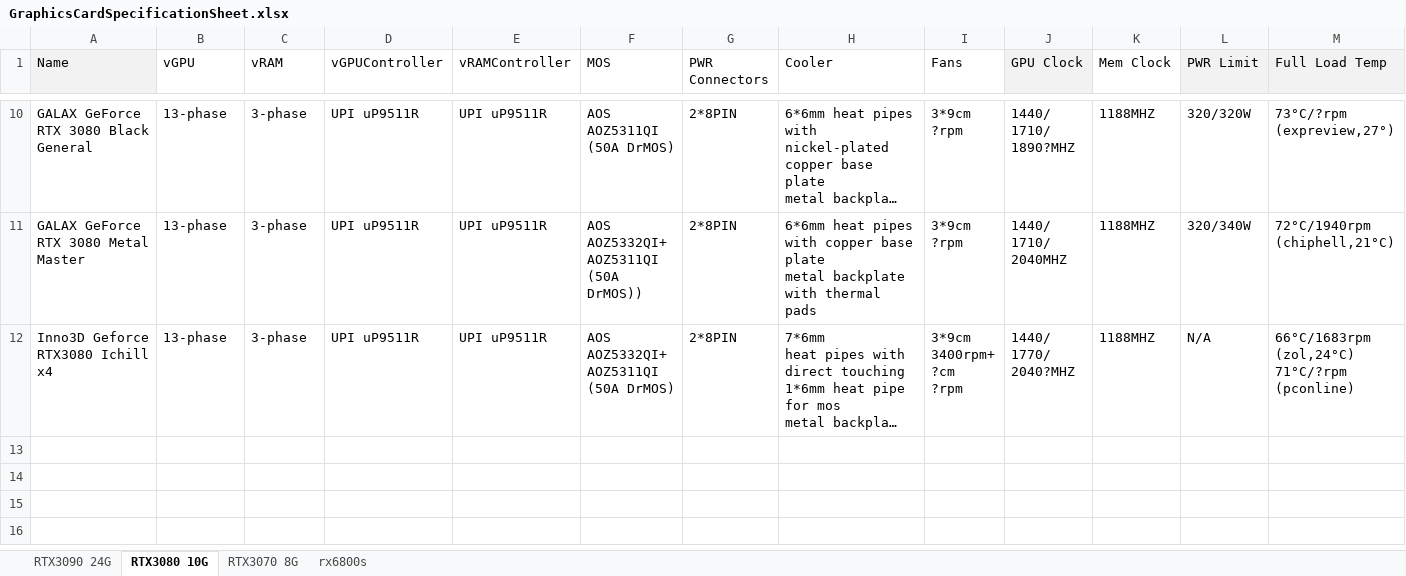
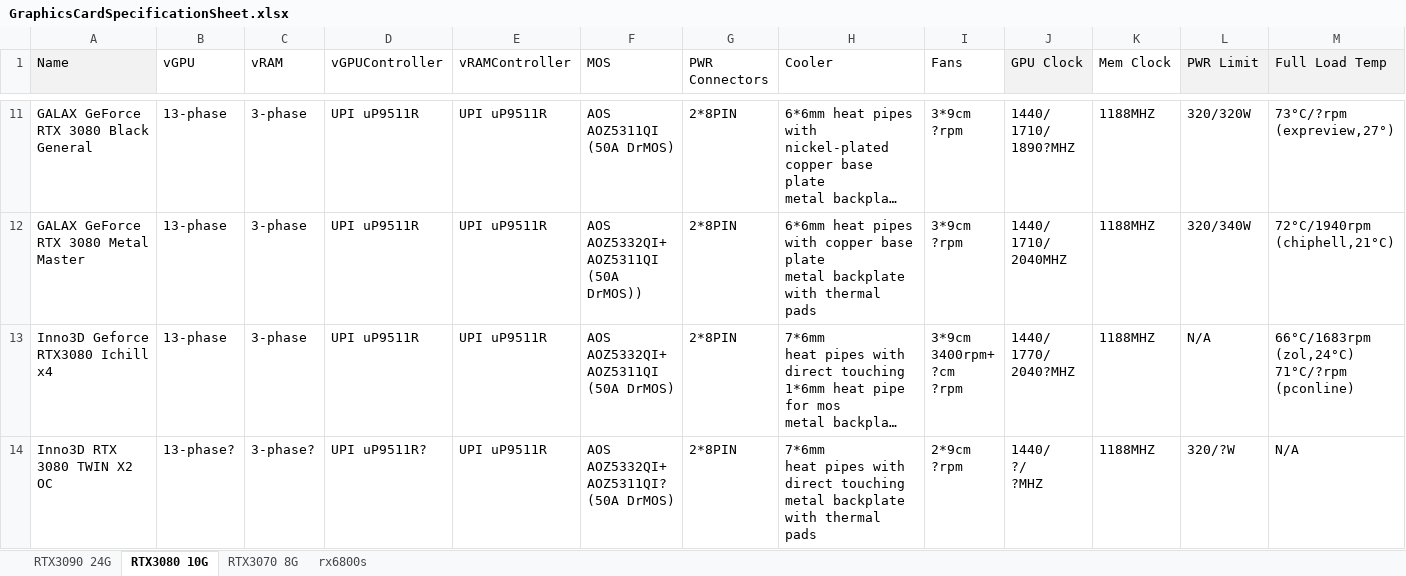
Before and after one commit to wi11iamzhao/GraphicsCardSpecs, an Excel workbook: GraphicsCardSpecificationSheet.xlsx, sheet RTX3080 10G, drawn as a sheet; only a part is shown, gaps mark what is left out; long unchanged cells end in …; values as stored, in another font and other column widths than the file's, no borders; removed rows and columns are numbered as before the commit, all else as after; rows hold the shown columns only; ↵ is a line break in a cell; the diff covers the shown part only; the diff names each change by its address in the sheet, - before the commit and + after, or states it on an @@ line.

```diff
--- a/GraphicsCardSpecificationSheet.xlsx (sheet RTX3080 10G)
+++ b/GraphicsCardSpecificationSheet.xlsx (sheet RTX3080 10G)
-row 14: (empty)
+row 14: Inno3D RTX 3080 TWIN X2 OC | 13-phase? | 3-phase? | UPI uP9511R? | UPI uP9511R | AOS AOZ5332QI+ ↵ AOZ5311QI? ↵ (50A DrMOS) | 2*8PIN | 7*6mm ↵ heat pipes with direct touching ↵ metal backplate with thermal pads | 2*9cm ↵ ?rpm | 1440/ ↵ ?/ ↵ ?MHZ | 1188MHZ | 320/?W | N/A
-row 14: (empty)
```
Also changed, not shown: 2 added rows elsewhere in this sheet.
